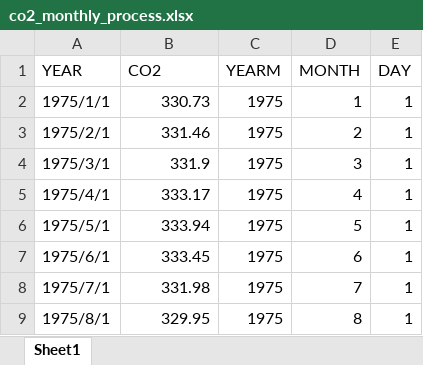
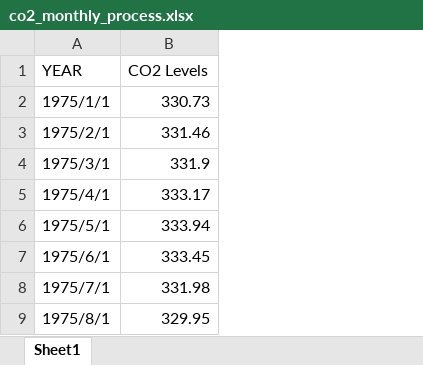
Before and after one commit to nikhilparab17/A-Support-Vector-Regression-Long-Short-Term-Memory-Approach-for-CO2-Levels-Time-Series-Forecasting, an Excel workbook: data/co2_monthly_process.xlsx, sheet Sheet1, drawn as a sheet; only a part is shown; values as stored, in another font and other column widths than the file's, no borders; the diff names each change by its address in the sheet, - before the commit and + after, or states it on an @@ line.

Commit message:
update co2 process dataset

```diff
--- a/data/co2_monthly_process.xlsx (sheet Sheet1)
+++ b/data/co2_monthly_process.xlsx (sheet Sheet1)
-column C (YEARM), rows 2-9: all 1975
-column D (MONTH), rows 2-9: 1 | 2 | 3 | 4 | 5 | 6 | 7 | 8
-column E (DAY), rows 2-9: all 1
-B1: CO2
+B1: CO2 Levels
```
Also changed, not shown: formulas that keep their value.
